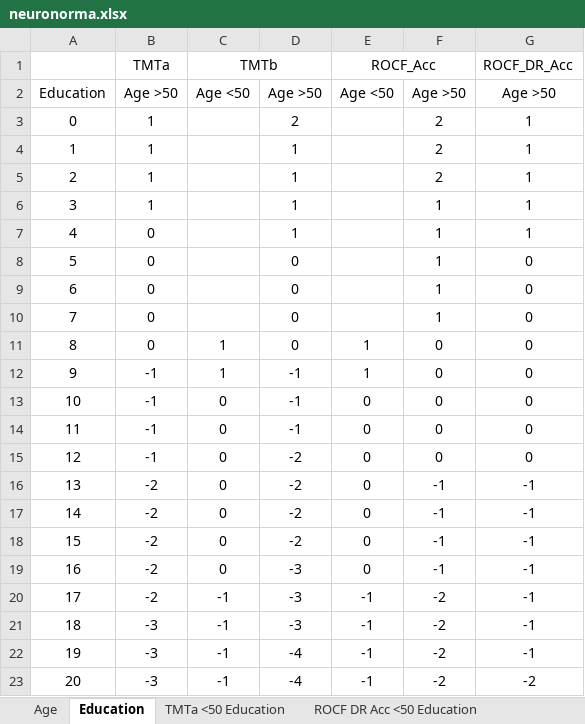
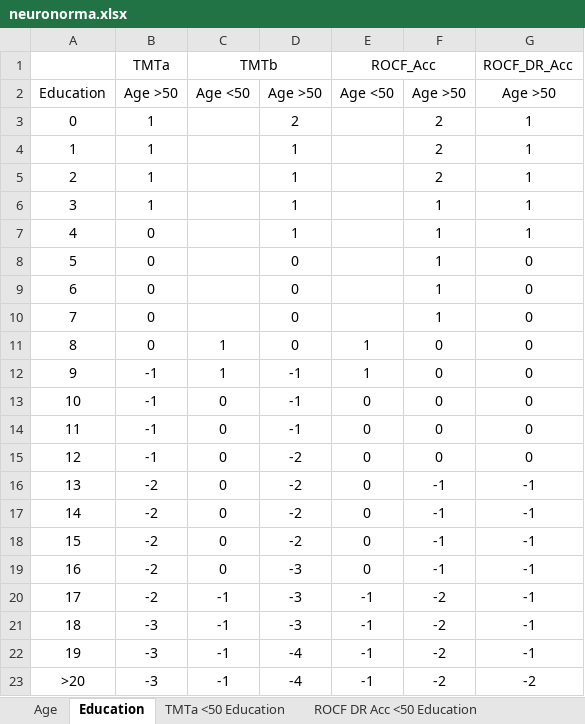
Before and after one commit to acpuchades/neuronorma, an Excel workbook: data-raw/neuronorma.xlsx, sheet Education, drawn as a sheet; values as stored, in another font and other column widths than the file's, no borders; the diff names each change by its address in the sheet, - before the commit and + after, or states it on an @@ line.

Commit message:
Fix adjustment when education >20

```diff
--- a/data-raw/neuronorma.xlsx (sheet Education)
+++ b/data-raw/neuronorma.xlsx (sheet Education)
-A23: 20
+A23: >20
```
Also changed, not shown: sheet ROCF DR Acc <50 Education, sheet TMTa <50 Education, data-raw/normacog.xlsx, 4 other files.
